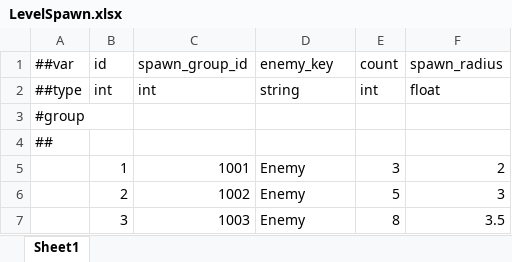
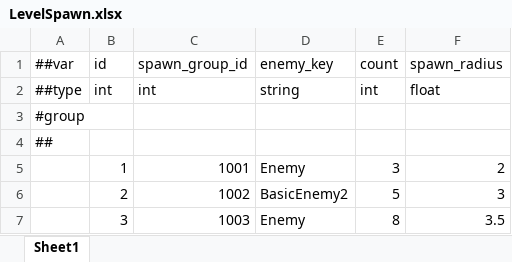
Before and after one commit to XztAAAAA/RPGGameProgram, an Excel workbook: RPGUnityProgram/LubanConfig/MiniTemplate/Data/LevelSpawn.xlsx, sheet Sheet1, drawn as a sheet; values as stored, in another font and other column widths than the file's, no borders; the diff names each change by its address in the sheet, - before the commit and + after, or states it on an @@ line.

```diff
--- a/RPGUnityProgram/LubanConfig/MiniTemplate/Data/LevelSpawn.xlsx (sheet Sheet1)
+++ b/RPGUnityProgram/LubanConfig/MiniTemplate/Data/LevelSpawn.xlsx (sheet Sheet1)
-D6: Enemy
+D6: BasicEnemy2
```
Also changed, not shown: RPGUnityProgram/LubanConfig/MiniTemplate/Data/Enemy.xlsx, RPGUnityProgram/LubanConfig/MiniTemplate/Data/Level.xlsx, 11 other files.
